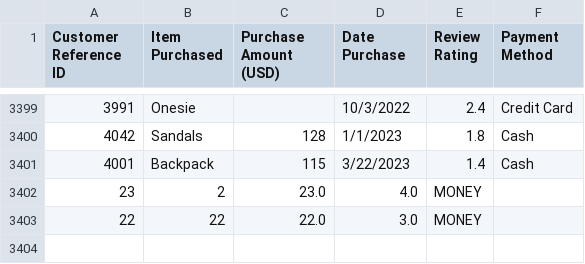
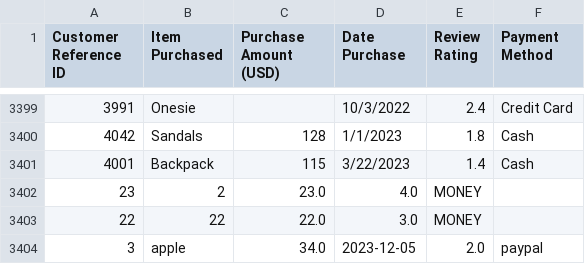
Before and after one commit to alireza-rezaeifard/store_django, a CSV file: csv_retails/retails.csv, drawn as a sheet; only a part is shown, gaps mark what is left out.

Commit message:
add a data to dataset
Co-Authored-By: AliReza Mousavi <83025404+SeyedAlireza79@users.noreply.github.com>

```diff
--- a/csv_retails/retails.csv
+++ b/csv_retails/retails.csv
@@ -3403 +3403,2 @@ Customer Reference ID,Item Purchased,Purchase Amount (USD),Date Purchase,Review
 22,22,22.0,3.0,MONEY
+3,apple,34.0,2023-12-05,2.0,paypal
```
Also changed, not shown: 2 other files.
